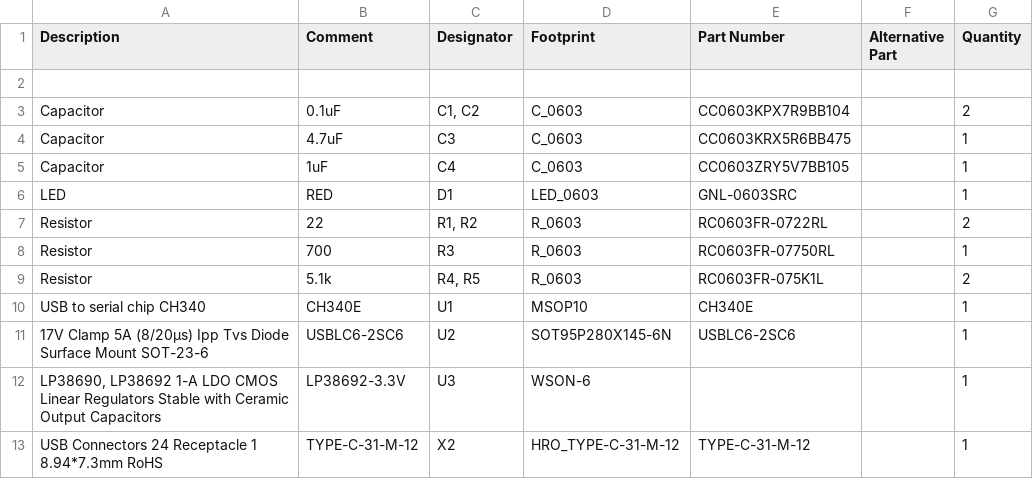
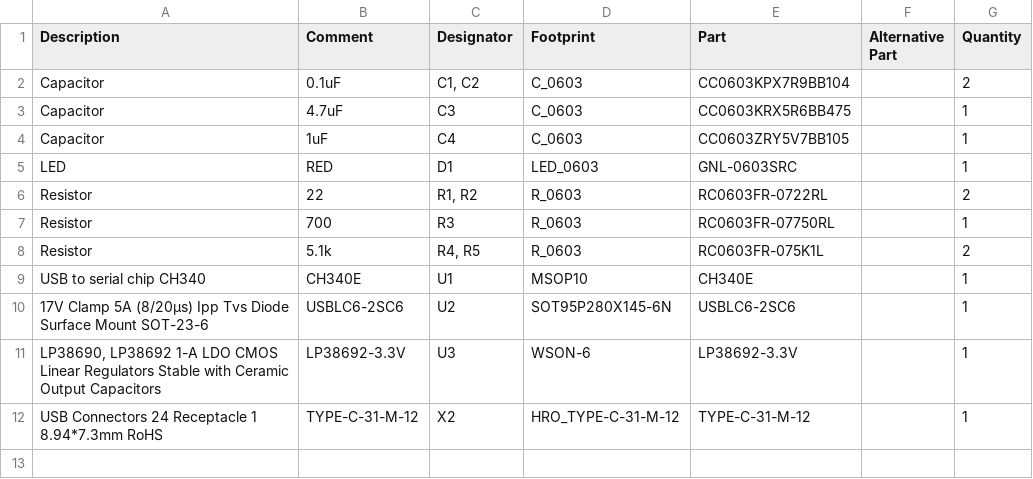
Before and after one commit to RoboticsHardwareSolutions/rusb2ttl-hardware, a CSV file: doc/pcb/Bill of Materials-rusb2ttl.csv, drawn as a sheet.

Commit message:
Fixed BOM

```diff
--- a/doc/pcb/Bill of Materials-rusb2ttl.csv
+++ b/doc/pcb/Bill of Materials-rusb2ttl.csv
@@ -1,3 +1,2 @@
-Description,Comment,Designator,Footprint,Part Number,Alternative Part,Quantity
-
+"Description","Comment","Designator","Footprint","Part","Alternative Part","Quantity"
 "Capacitor","0.1uF","C1, C2","C_0603","CC0603KPX7R9BB104","","2"
@@ -11,3 +10,3 @@ Description,Comment,Designator,Footprint,Part Number,Alternative Part,Quantity
 "17V Clamp 5A (8/20µs) Ipp Tvs Diode Surface Mount SOT-23-6","USBLC6-2SC6","U2","SOT95P280X145-6N","USBLC6-2SC6","","1"
-"LP38690, LP38692 1-A LDO CMOS Linear Regulators  Stable with Ceramic Output Capacitors","LP38692-3.3V","U3","WSON-6","","","1"
+"LP38690, LP38692 1-A LDO CMOS Linear Regulators  Stable with Ceramic Output Capacitors","LP38692-3.3V","U3","WSON-6","LP38692-3.3V","","1"
 "USB Connectors 24 Receptacle 1 8.94*7.3mm RoHS","TYPE-C-31-M-12","X2","HRO_TYPE-C-31-M-12","TYPE-C-31-M-12","","1"
```
